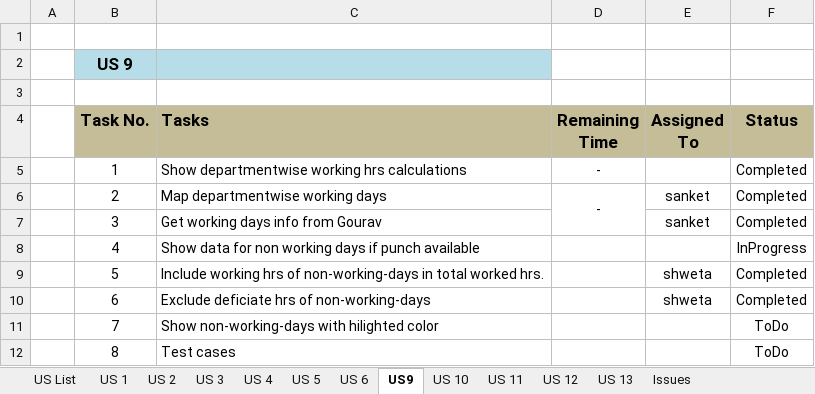
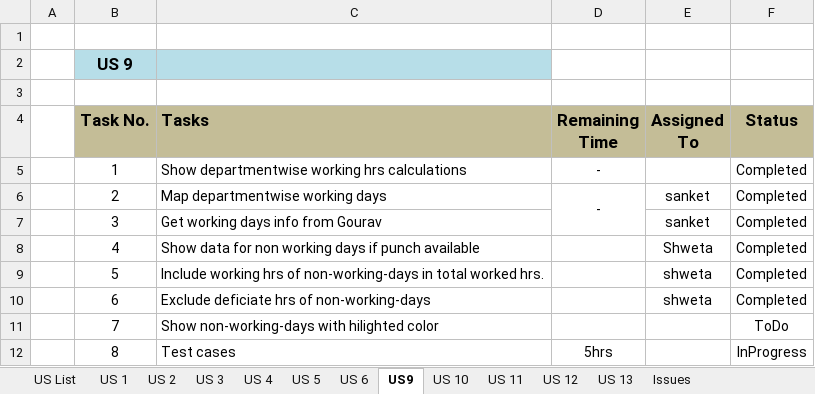
Before and after one commit to KlingelnbergIndia/NewKlipper, an Excel workbook: Klipper US.xlsx, sheet US9, drawn as a sheet; values as stored, in another font and other column widths than the file's, no borders; the diff names each change by its address in the sheet, - before the commit and + after, or states it on an @@ line.

Commit message:
changes in User story task update

```diff
--- a/Klipper US.xlsx (sheet US9)
+++ b/Klipper US.xlsx (sheet US9)
-E8 (Assigned To): (empty)
+E8 (Assigned To): Shweta
-F8 (Status): InProgress
+F8 (Status): Completed
-D12 (Remaining Time): (empty)
+D12 (Remaining Time): 5hrs
-F12 (Status): ToDo
+F12 (Status): InProgress
```
